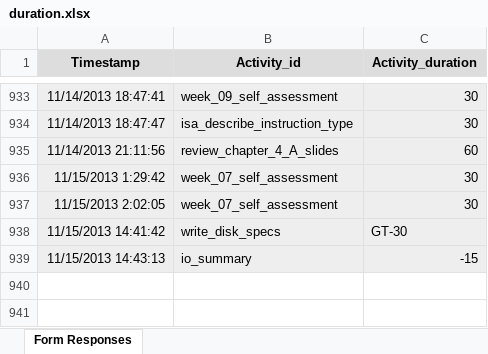
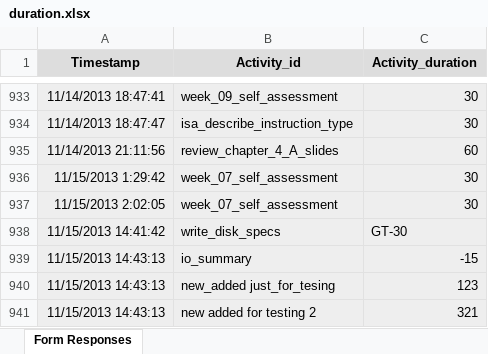
Before and after one commit to playflute/ProjectReport, an Excel workbook: ExtractDataFromExcel/Extraction/duration.xlsx, sheet Form Responses, drawn as a sheet; only a part is shown, gaps mark what is left out; values as stored, in another font and other column widths than the file's, no borders; charts and pictures not drawn; the diff names each change by its address in the sheet, - before the commit and + after, or states it on an @@ line.

```diff
--- a/ExtractDataFromExcel/Extraction/duration.xlsx (sheet Form Responses)
+++ b/ExtractDataFromExcel/Extraction/duration.xlsx (sheet Form Responses)
+row 940: 11/15/2013 14:43:13 | new_added just_for_tesing | 123
+row 941: 11/15/2013 14:43:13 | new added for testing 2 | 321
```
Also changed, not shown: charts or pictures, 19 other files.
